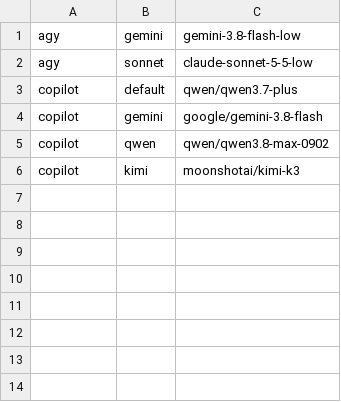
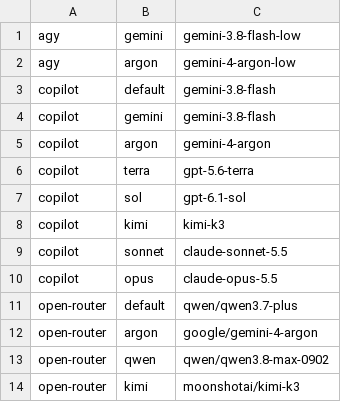
Before and after one commit to yorche3/programming_languages, a TSV file: scripts/data/delegates.tsv, drawn as a sheet.

```diff
--- a/scripts/data/delegates.tsv
+++ b/scripts/data/delegates.tsv
@@ -1,6 +1,14 @@
 agy	gemini	gemini-3.8-flash-low
-agy	sonnet	claude-sonnet-5-5-low
-copilot	default	qwen/qwen3.7-plus
-copilot	gemini	google/gemini-3.8-flash
-copilot	qwen	qwen/qwen3.8-max-0902
-copilot	kimi	moonshotai/kimi-k3
+agy	argon	gemini-4-argon-low
+copilot	default	gemini-3.8-flash
+copilot	gemini	gemini-3.8-flash
+copilot	argon	gemini-4-argon
+copilot	terra	gpt-5.6-terra
+copilot	sol	gpt-6.1-sol
+copilot	kimi	kimi-k3
+copilot	sonnet	claude-sonnet-5.5
+copilot	opus	claude-opus-5.5
+open-router	default	qwen/qwen3.7-plus
+open-router	argon	google/gemini-4-argon
+open-router	qwen	qwen/qwen3.8-max-0902
+open-router	kimi	moonshotai/kimi-k3
```
Also changed, not shown: scripts/data/models.tsv, 25 other files.
